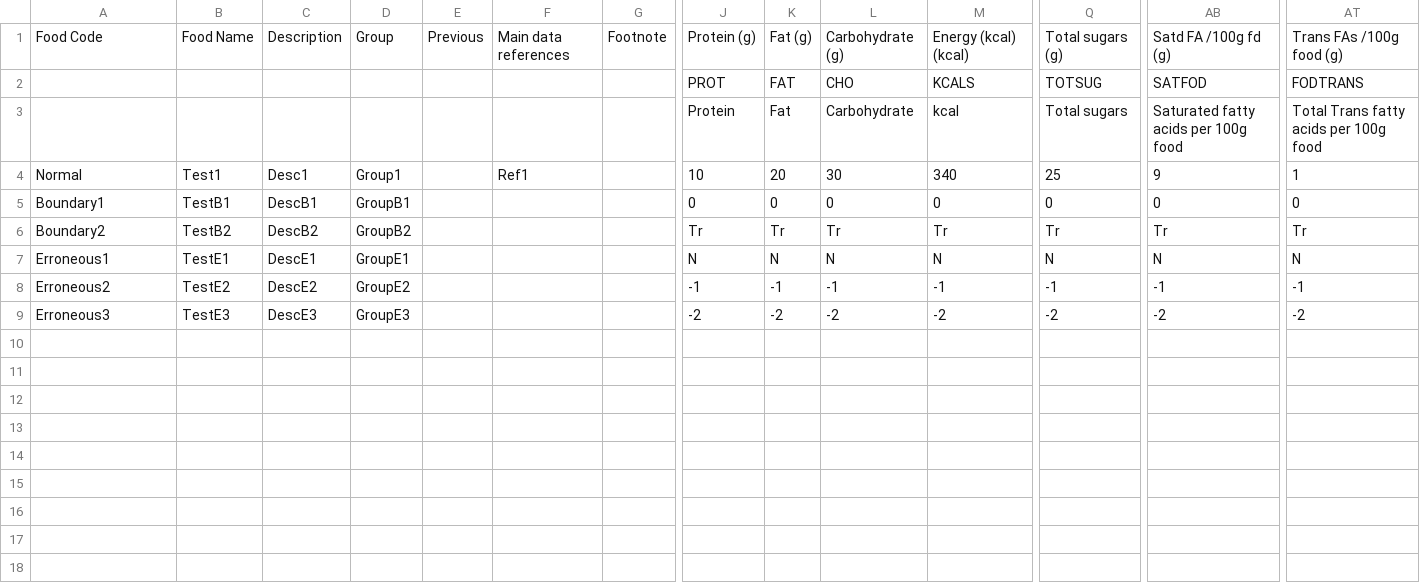
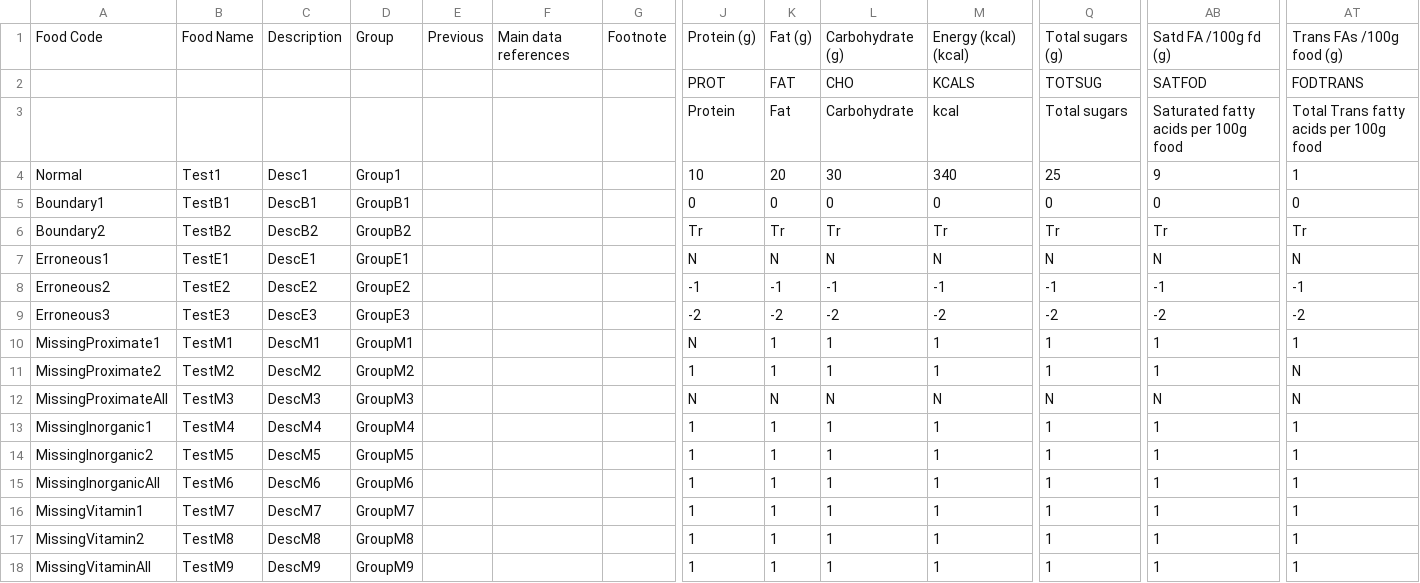
Before and after one commit to jacksimmons/dissertation, a CSV file: Assets/Resources/Editor/TestProximates.csv, drawn as a sheet; only a part is shown, gaps mark what is left out; rows hold the shown columns only; the diff names each change by its address in the sheet, - before the commit and + after, or states it on an @@ line.

```diff
--- a/Assets/Resources/Editor/TestProximates.csv
+++ b/Assets/Resources/Editor/TestProximates.csv
-F4: Ref1
+F4: (empty)
+row 10: MissingProximate1 | TestM1 | DescM1 | GroupM1 |  |  |  | N | 1 | 1 | 1 | 1 | 1 | 1
+row 11: MissingProximate2 | TestM2 | DescM2 | GroupM2 |  |  |  | 1 | 1 | 1 | 1 | 1 | 1 | N
+row 12: MissingProximateAll | TestM3 | DescM3 | GroupM3 |  |  |  | N | N | N | N | N | N | N
+row 13: MissingInorganic1 | TestM4 | DescM4 | GroupM4 |  |  |  | 1 | 1 | 1 | 1 | 1 | 1 | 1
+row 14: MissingInorganic2 | TestM5 | DescM5 | GroupM5 |  |  |  | 1 | 1 | 1 | 1 | 1 | 1 | 1
+row 15: MissingInorganicAll | TestM6 | DescM6 | GroupM6 |  |  |  | 1 | 1 | 1 | 1 | 1 | 1 | 1
+row 16: MissingVitamin1 | TestM7 | DescM7 | GroupM7 |  |  |  | 1 | 1 | 1 | 1 | 1 | 1 | 1
+row 17: MissingVitamin2 | TestM8 | DescM8 | GroupM8 |  |  |  | 1 | 1 | 1 | 1 | 1 | 1 | 1
+row 18: MissingVitaminAll | TestM9 | DescM9 | GroupM9 |  |  |  | 1 | 1 | 1 | 1 | 1 | 1 | 1
```
Also changed, not shown: Assets/Resources/Editor/TestInorganics.csv, Assets/Resources/Editor/TestVitamins.csv, 24 other files.
